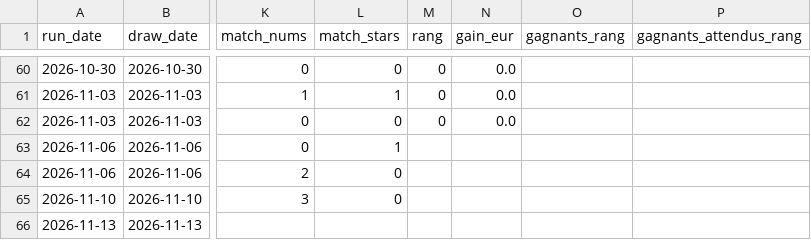
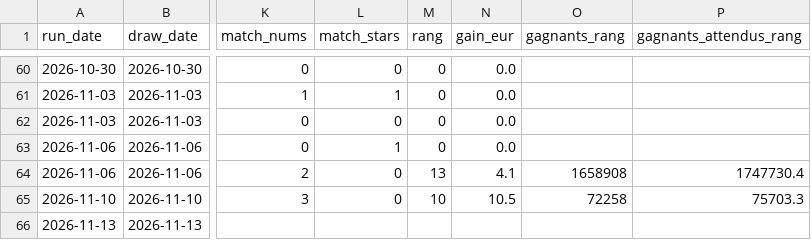
Before and after one commit to chg637/qsc-euromillions, a CSV file: output/registre.csv, drawn as a sheet; only a part is shown, gaps mark what is left out; the diff names each change by its address in the sheet, - before the commit and + after, or states it on an @@ line.

```diff
--- a/output/registre.csv
+++ b/output/registre.csv
-M63 (rang): (empty)
+M63 (rang): 0
-N63 (gain_eur): (empty)
+N63 (gain_eur): 0.0
-M64 (rang): (empty)
+M64 (rang): 13
-N64 (gain_eur): (empty)
+N64 (gain_eur): 4.1
-O64 (gagnants_rang): (empty)
+O64 (gagnants_rang): 1658908
-P64 (gagnants_attendus_rang): (empty)
+P64 (gagnants_attendus_rang): 1747730.4
-M65 (rang): (empty)
+M65 (rang): 10
-N65 (gain_eur): (empty)
+N65 (gain_eur): 10.5
-O65 (gagnants_rang): (empty)
+O65 (gagnants_rang): 72258
-P65 (gagnants_attendus_rang): (empty)
+P65 (gagnants_attendus_rang): 75703.3
```
Also changed, not shown: 6 other files.
